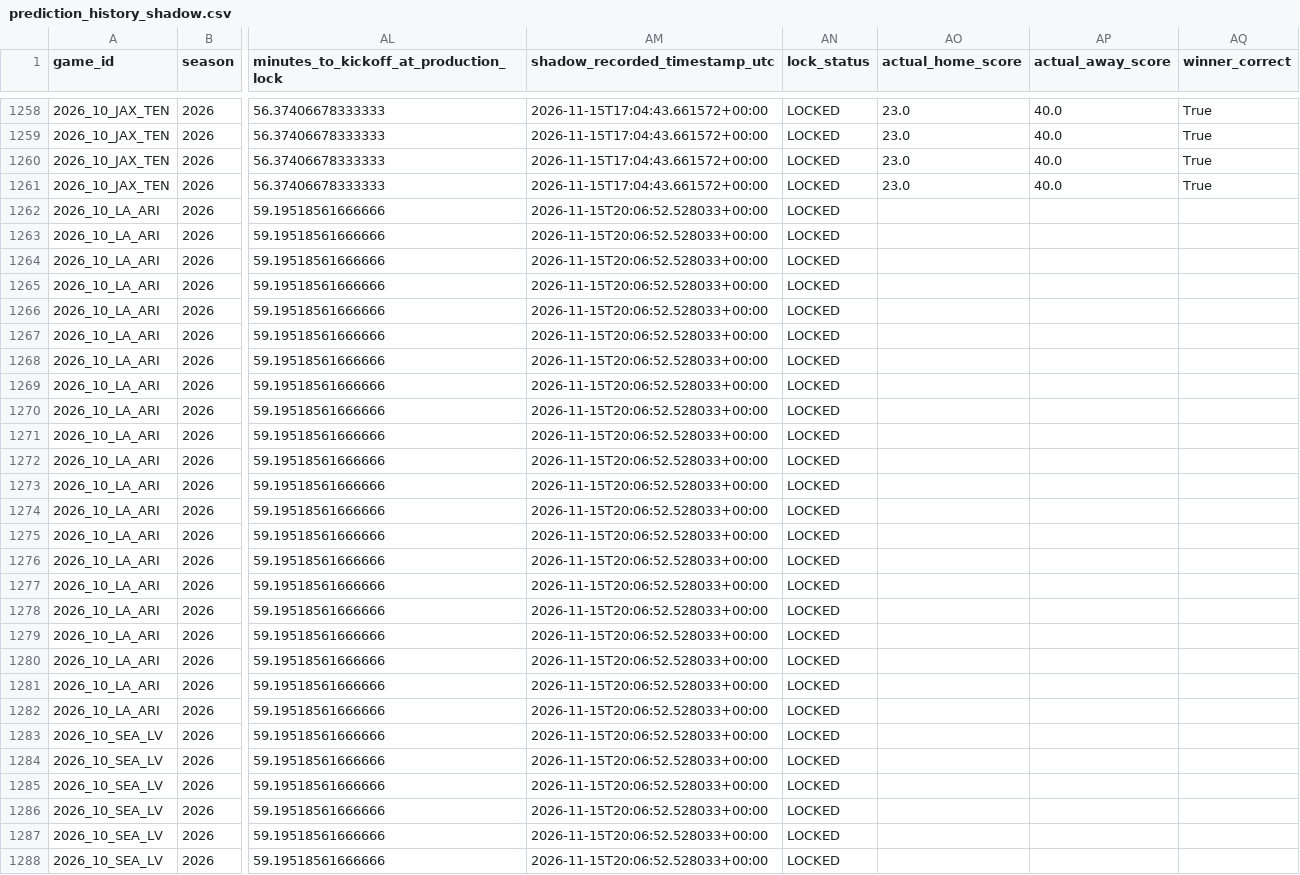
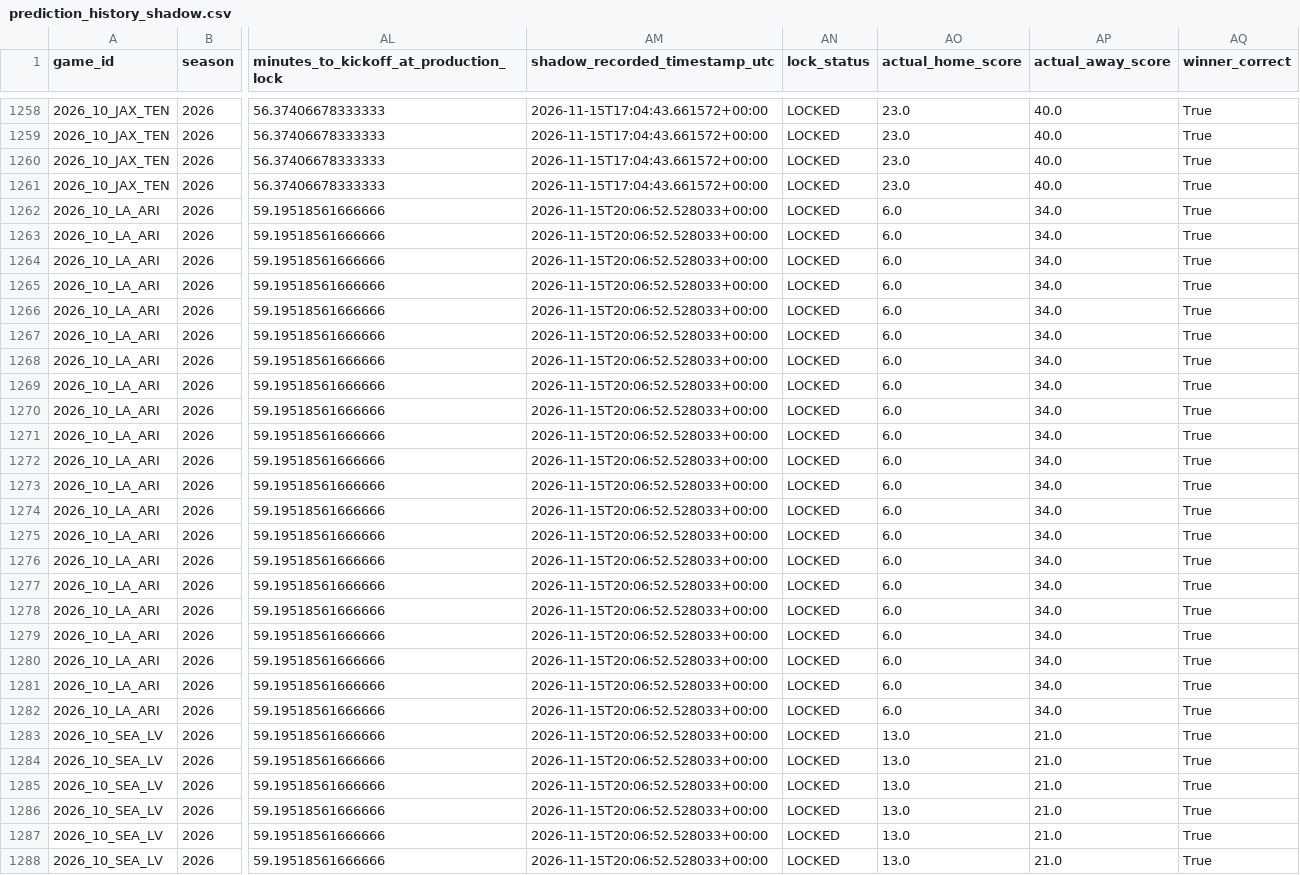
Before and after one commit to levine26/nfl-forecast-model, a CSV file: challenger_outputs/prediction_history_shadow.csv, drawn as a sheet; only a part is shown, gaps mark what is left out; the diff covers the shown part only; the diff names each change by its address in the sheet, - before the commit and + after, or states it on an @@ line.

```diff
--- a/challenger_outputs/prediction_history_shadow.csv
+++ b/challenger_outputs/prediction_history_shadow.csv
-AO1262:AO1282 (actual_home_score): (empty)
+AO1262:AO1282 (actual_home_score): 6.0
-AP1262:AP1282 (actual_away_score): (empty)
+AP1262:AP1282 (actual_away_score): 34.0
-AQ1262:AQ1288 (winner_correct): (empty)
+AQ1262:AQ1288 (winner_correct): True
-AO1283:AO1288 (actual_home_score): (empty)
+AO1283:AO1288 (actual_home_score): 13.0
-AP1283:AP1288 (actual_away_score): (empty)
+AP1283:AP1288 (actual_away_score): 21.0
```
Also changed, not shown: 45 edited cells elsewhere in this file, challenger_outputs/fst/prospective_weekly.csv, 1 other file.
